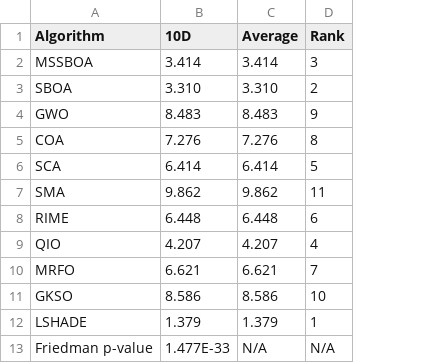
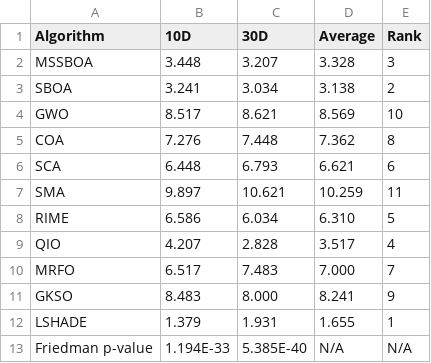
Before and after one commit to caixinyu2017-star/xixi, a CSV file: work/mssboa-design/results/T_t6.csv, drawn as a sheet; addresses are those after the commit; the diff names each change by its address in the sheet, - before the commit and + after, or states it on an @@ line.

```diff
--- a/work/mssboa-design/results/T_t6.csv
+++ b/work/mssboa-design/results/T_t6.csv
+column C (30D), rows 2-13: 3.207 | 3.034 | 8.621 | 7.448 | 6.793 | 10.621 | 6.034 | 2.828 | 7.483 | 8.000 | 1.931 | 5.385E-40
-B2 (10D): 3.414
+B2 (10D): 3.448
-D2 (Average): 3.414
+D2 (Average): 3.328
-B3 (10D): 3.310
+B3 (10D): 3.241
-D3 (Average): 3.310
+D3 (Average): 3.138
-B4 (10D): 8.483
+B4 (10D): 8.517
-D4 (Average): 8.483
+D4 (Average): 8.569
-E4 (Rank): 9
+E4 (Rank): 10
-D5 (Average): 7.276
+D5 (Average): 7.362
-B6 (10D): 6.414
+B6 (10D): 6.448
-D6 (Average): 6.414
+D6 (Average): 6.621
-E6 (Rank): 5
+E6 (Rank): 6
-B7 (10D): 9.862
+B7 (10D): 9.897
-D7 (Average): 9.862
+D7 (Average): 10.259
-B8 (10D): 6.448
+B8 (10D): 6.586
-D8 (Average): 6.448
+D8 (Average): 6.310
-E8 (Rank): 6
+E8 (Rank): 5
-D9 (Average): 4.207
+D9 (Average): 3.517
-B10 (10D): 6.621
+B10 (10D): 6.517
-D10 (Average): 6.621
+D10 (Average): 7.000
-B11 (10D): 8.586
+B11 (10D): 8.483
-D11 (Average): 8.586
+D11 (Average): 8.241
-E11 (Rank): 10
+E11 (Rank): 9
-D12 (Average): 1.379
+D12 (Average): 1.655
-B13 (10D): 1.477E-33
+B13 (10D): 1.194E-33
```
Also changed, not shown: work/mssboa-design/results/T_A_main_D10.csv, work/mssboa-design/results/T_loss.csv, 9 other files.
